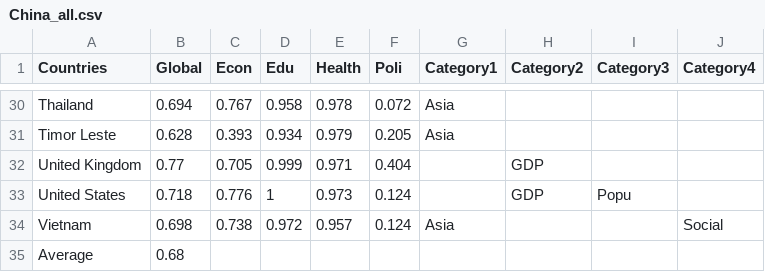
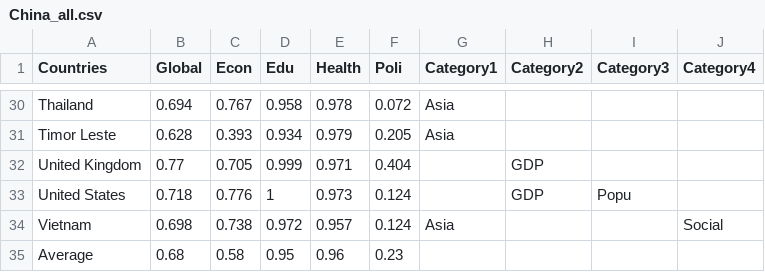
Before and after one commit to MandyZou/Mandy-Web, a CSV file: ChinaGender/China_all.csv, drawn as a sheet; only a part is shown, gaps mark what is left out.

Commit message:
Upload new datasets

```diff
--- a/ChinaGender/China_all.csv
+++ b/ChinaGender/China_all.csv
@@ -34,2 +34,2 @@ United States,0.718,0.776,1,0.973,0.124,,GDP,Popu,
 Vietnam,0.698,0.738,0.972,0.957,0.124,Asia,,,Social
-Average,0.68,,,,,,,,
+Average,0.68,0.58,0.95,0.96,0.23,,,,
```
Also changed, not shown: 4 other files.
